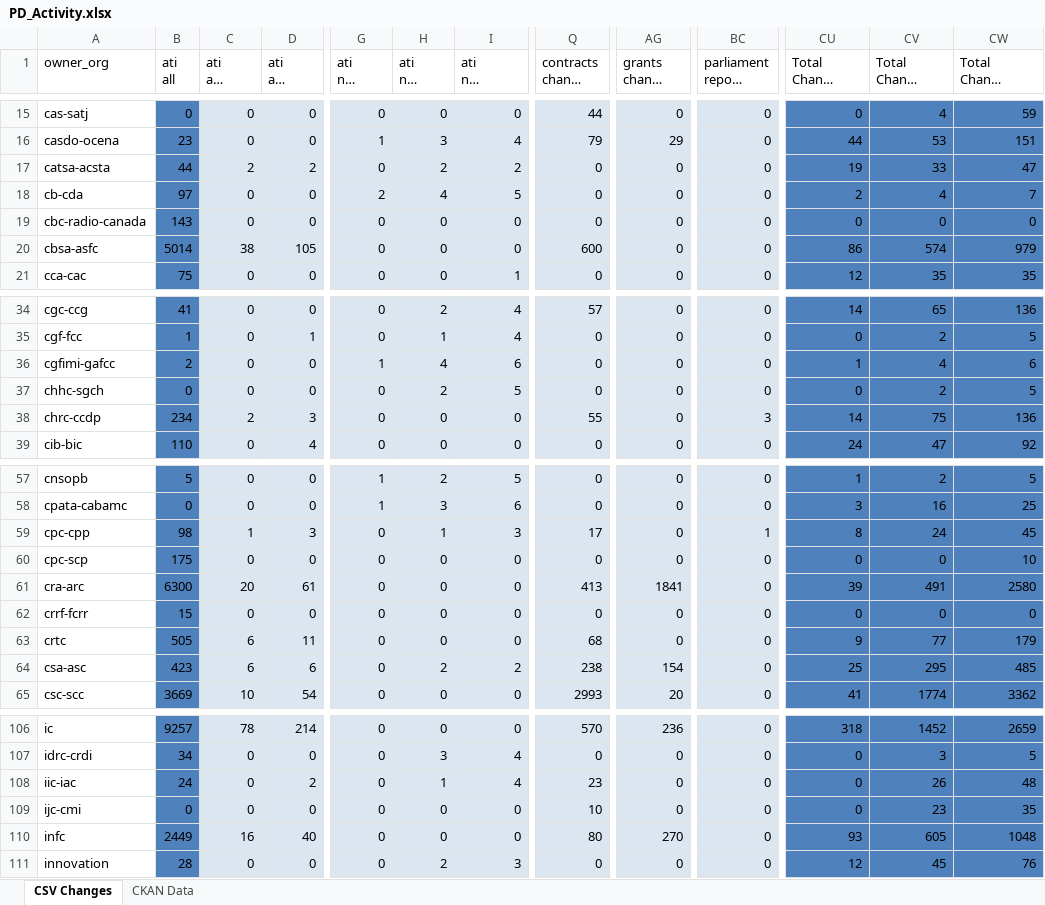
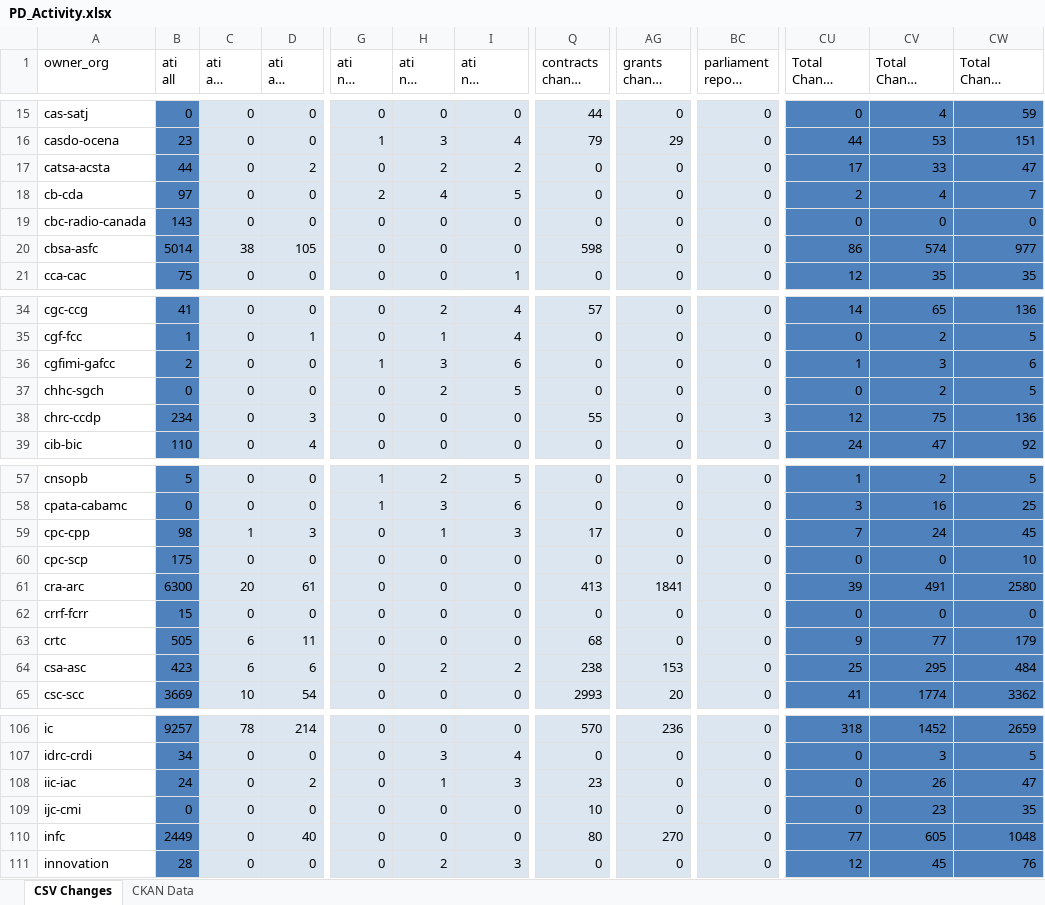
Before and after one commit to open-data/analytics-corporate-reporting, an Excel workbook: PD_CHANGES_RPT/PD_Activity.xlsx, sheet CSV Changes, drawn as a sheet; only a part is shown, gaps mark what is left out; long unchanged cells end in …; values as stored, in another font and other column widths than the file's, no borders; the diff covers the shown part only; the diff names each change by its address in the sheet, - before the commit and + after, or states it on an @@ line.

```diff
--- a/PD_CHANGES_RPT/PD_Activity.xlsx (sheet CSV Changes)
+++ b/PD_CHANGES_RPT/PD_Activity.xlsx (sheet CSV Changes)
-C17 (ati all change 30-days): 2
+C17 (ati all change 30-days): 0
-CU17 (Total Change 30-days): 19
+CU17 (Total Change 30-days): 17
-Q20 (contracts change 6-months): 600
+Q20 (contracts change 6-months): 598
-CW20 (Total Change 6-months): 979
+CW20 (Total Change 6-months): 977
-H36 (ati nil change 90-days): 4
+H36 (ati nil change 90-days): 3
-CV36 (Total Change 90-days): 4
+CV36 (Total Change 90-days): 3
-C38 (ati all change 30-days): 2
+C38 (ati all change 30-days): 0
-CU38 (Total Change 30-days): 14
+CU38 (Total Change 30-days): 12
-BC59 (parliament report change 30-days): 1
+BC59 (parliament report change 30-days): 0
-CU59 (Total Change 30-days): 8
+CU59 (Total Change 30-days): 7
-AG64 (grants change 6-months): 154
+AG64 (grants change 6-months): 153
-CW64 (Total Change 6-months): 485
+CW64 (Total Change 6-months): 484
-I108 (ati nil change 6-months): 4
+I108 (ati nil change 6-months): 3
-CW108 (Total Change 6-months): 48
+CW108 (Total Change 6-months): 47
-C110 (ati all change 30-days): 16
+C110 (ati all change 30-days): 0
-CU110 (Total Change 30-days): 93
+CU110 (Total Change 30-days): 77
```
Also changed, not shown: 73 edited cells elsewhere in this sheet, 1 other file.
